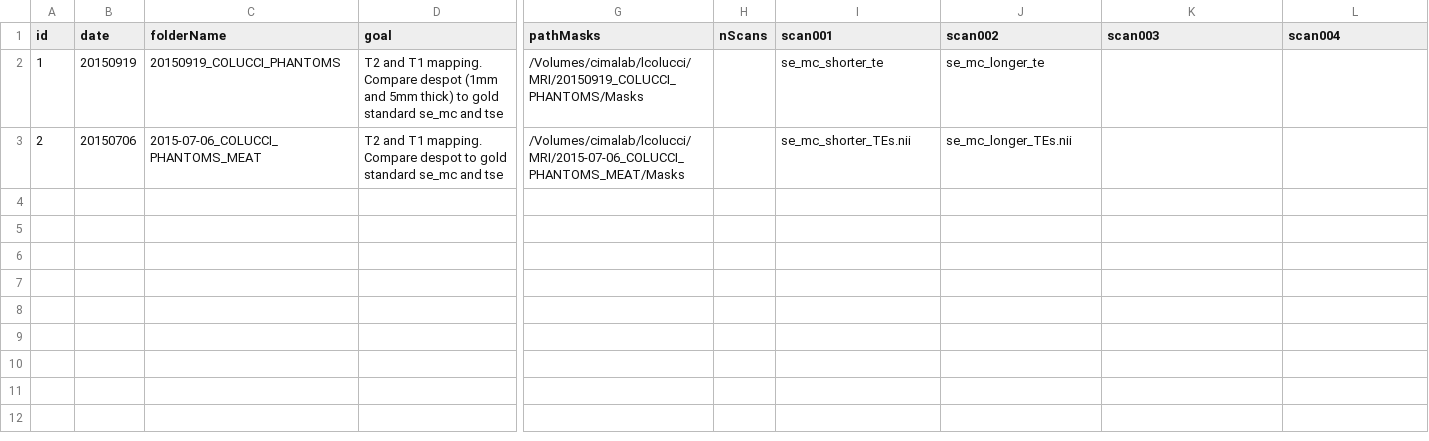
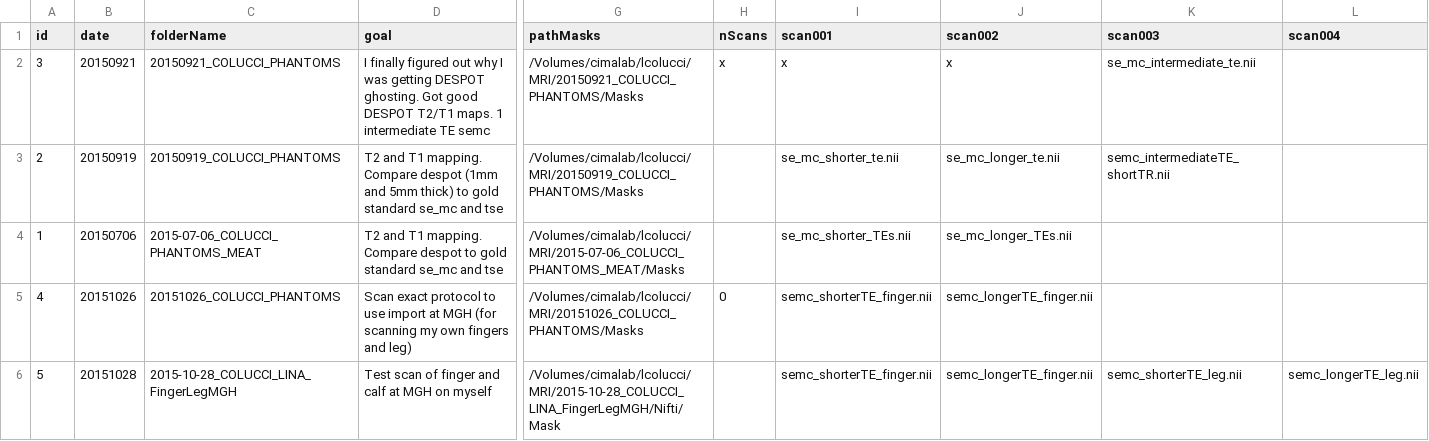
Before and after one commit to andrewjhall/MRI, a CSV file: config.csv, drawn as a sheet; only a part is shown, gaps mark what is left out; addresses are those after the commit; rows hold the shown columns only; the diff names each change by its address in the sheet, - before the commit and + after, or states it on an @@ line.

```diff
--- a/config.csv
+++ b/config.csv
+row 2: 3 | 20150921 | 20150921_COLUCCI_PHANTOMS | I finally figured out why I was getting DESPOT ghosting. Got good DESPOT T2/T1 maps. 1 intermediate TE semc | /Volumes/cimalab/lcolucci/MRI/20150921_COLUCCI_PHANTOMS/Masks | x | x | x | se_mc_intermediate_te.nii
-A3 (id): 1
+A3 (id): 2
-I3 (scan001): se_mc_shorter_te
+I3 (scan001): se_mc_shorter_te.nii
-J3 (scan002): se_mc_longer_te
+J3 (scan002): se_mc_longer_te.nii
-K3 (scan003): (empty)
+K3 (scan003): semc_intermediateTE_shortTR.nii
-A4 (id): 2
+A4 (id): 1
+row 5: 4 | 20151026 | 20151026_COLUCCI_PHANTOMS | Scan exact protocol to use import at MGH (for scanning my own fingers and leg) | /Volumes/cimalab/lcolucci/MRI/20151026_COLUCCI_PHANTOMS/Masks | 0 | semc_shorterTE_finger.nii | semc_longerTE_finger.nii
+row 6: 5 | 20151028 | 2015-10-28_COLUCCI_LINA_FingerLegMGH | Test scan of finger and calf at MGH on myself | /Volumes/cimalab/lcolucci/MRI/2015-10-28_COLUCCI_LINA_FingerLegMGH/Nifti/Mask |  | semc_shorterTE_finger.nii | semc_longerTE_finger.nii | semc_shorterTE_leg.nii | semc_longerTE_leg.nii
```
Also changed, not shown: 5 other files.
